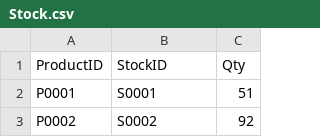
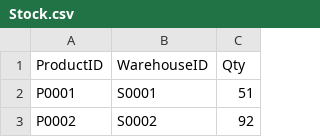
Before and after one commit to powerbi-masterclass/dax-explained, a CSV file: Stock.csv, drawn as a sheet; only a part is shown.

Commit message:
Update Stock.csv

```diff
--- a/Stock.csv
+++ b/Stock.csv
@@ -1,2 +1,2 @@
-ProductID,StockID,Qty
+ProductID,WarehouseID,Qty
 P0001,S0001,51
```
